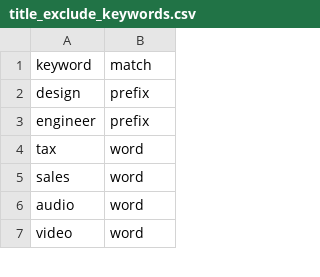
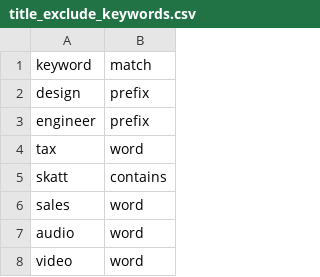
Before and after one commit to Linagoetze/Python-Job-Website-Scraper, a CSV file: job_scraper/config/title_exclude_keywords.csv, drawn as a sheet; only a part is shown; the diff names each change by its address in the sheet, - before the commit and + after, or states it on an @@ line.

```diff
--- a/job_scraper/config/title_exclude_keywords.csv
+++ b/job_scraper/config/title_exclude_keywords.csv
+row 5: skatt | contains
```
Also changed, not shown: 4 other files.
